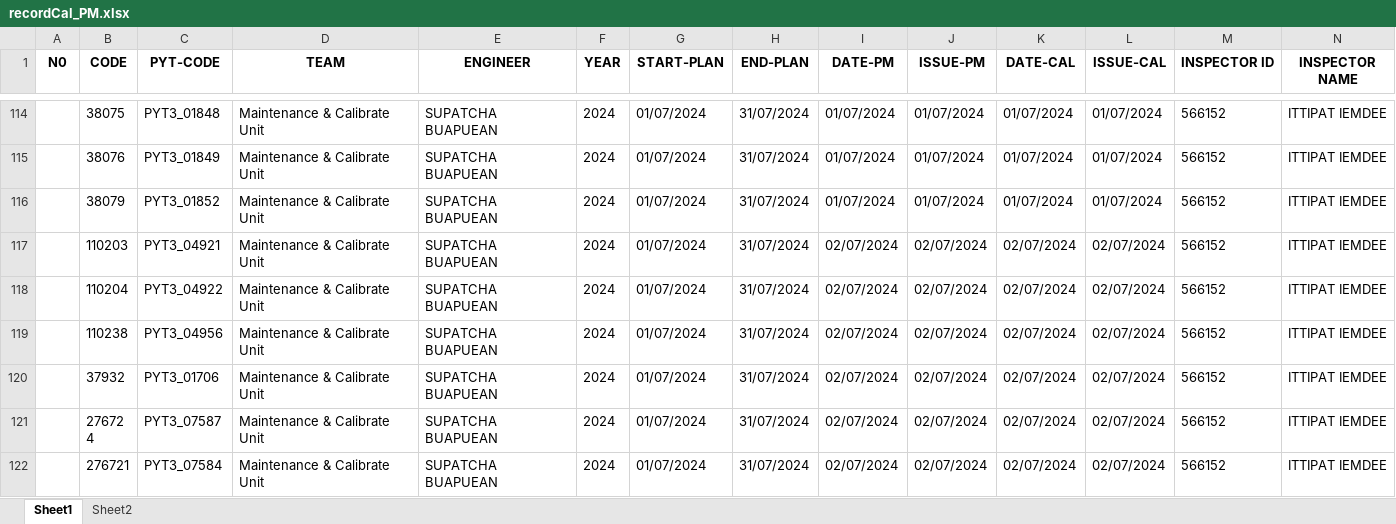
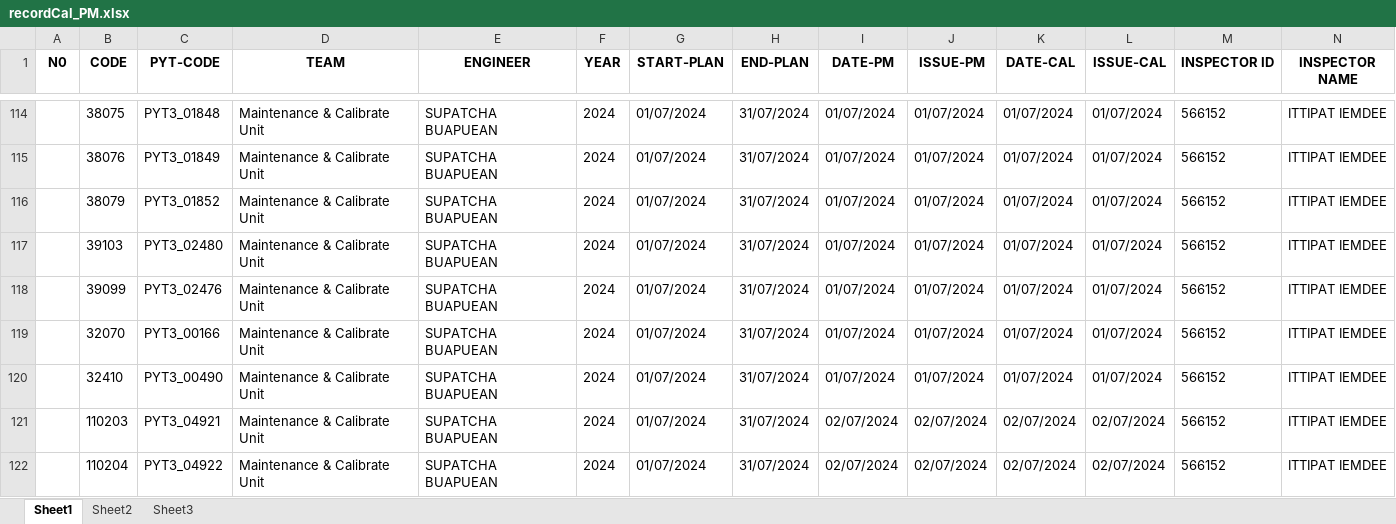
Before and after one commit to pyt3/forms, an Excel workbook: py_test_ui/EXCEL FILE/recordCal_PM.xlsx, sheet Sheet1, drawn as a sheet; only a part is shown, gaps mark what is left out; the shorter side is filled out with more unchanged rows; values as stored, in another font and other column widths than the file's, no borders; rows hold the shown columns only; the diff names each change by its address in the sheet, - before the commit and + after, or states it on an @@ line.

```diff
--- a/py_test_ui/EXCEL FILE/recordCal_PM.xlsx (sheet Sheet1)
+++ b/py_test_ui/EXCEL FILE/recordCal_PM.xlsx (sheet Sheet1)
+sheet tab: Sheet3
+row 117:  | 39103 | PYT3_02480 | Maintenance & Calibrate Unit | SUPATCHA BUAPUEAN | 2024 | 01/07/2024 | 31/07/2024 | 01/07/2024 | 01/07/2024 | 01/07/2024 | 01/07/2024 | 566152 | ITTIPAT IEMDEE
+row 118:  | 39099 | PYT3_02476 | Maintenance & Calibrate Unit | SUPATCHA BUAPUEAN | 2024 | 01/07/2024 | 31/07/2024 | 01/07/2024 | 01/07/2024 | 01/07/2024 | 01/07/2024 | 566152 | ITTIPAT IEMDEE
+row 119:  | 32070 | PYT3_00166 | Maintenance & Calibrate Unit | SUPATCHA BUAPUEAN | 2024 | 01/07/2024 | 31/07/2024 | 01/07/2024 | 01/07/2024 | 01/07/2024 | 01/07/2024 | 566152 | ITTIPAT IEMDEE
+row 120:  | 32410 | PYT3_00490 | Maintenance & Calibrate Unit | SUPATCHA BUAPUEAN | 2024 | 01/07/2024 | 31/07/2024 | 01/07/2024 | 01/07/2024 | 01/07/2024 | 01/07/2024 | 566152 | ITTIPAT IEMDEE
```
Also changed, not shown: py_test_ui/EXCEL FILE/backuprecordCal_PM.xlsx, 10 other files.
